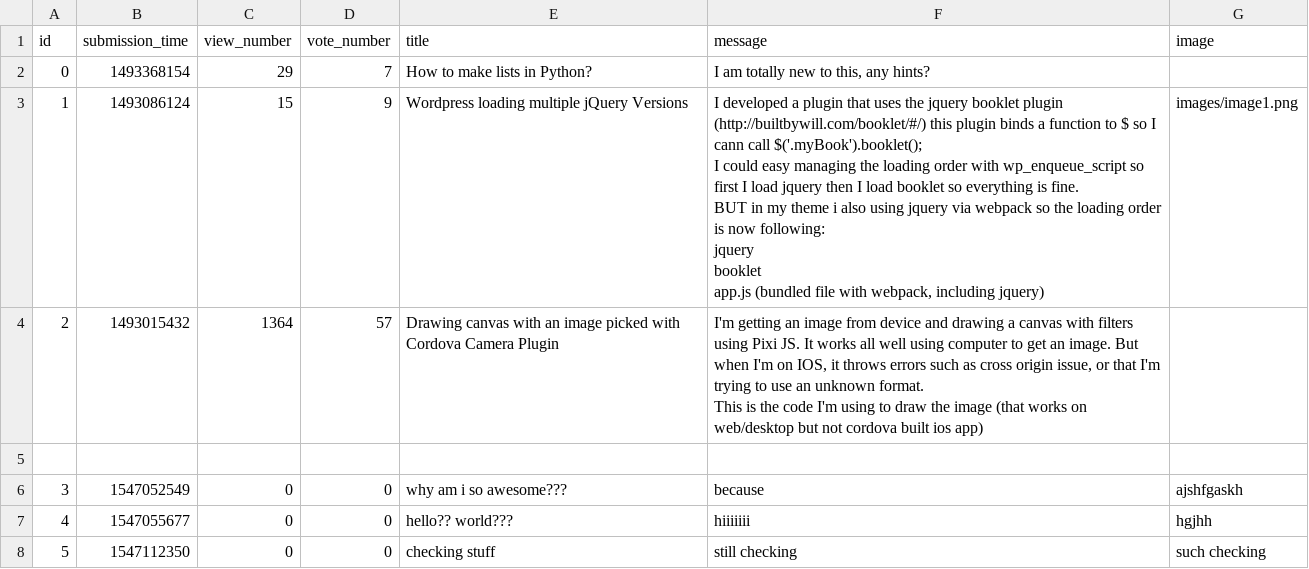
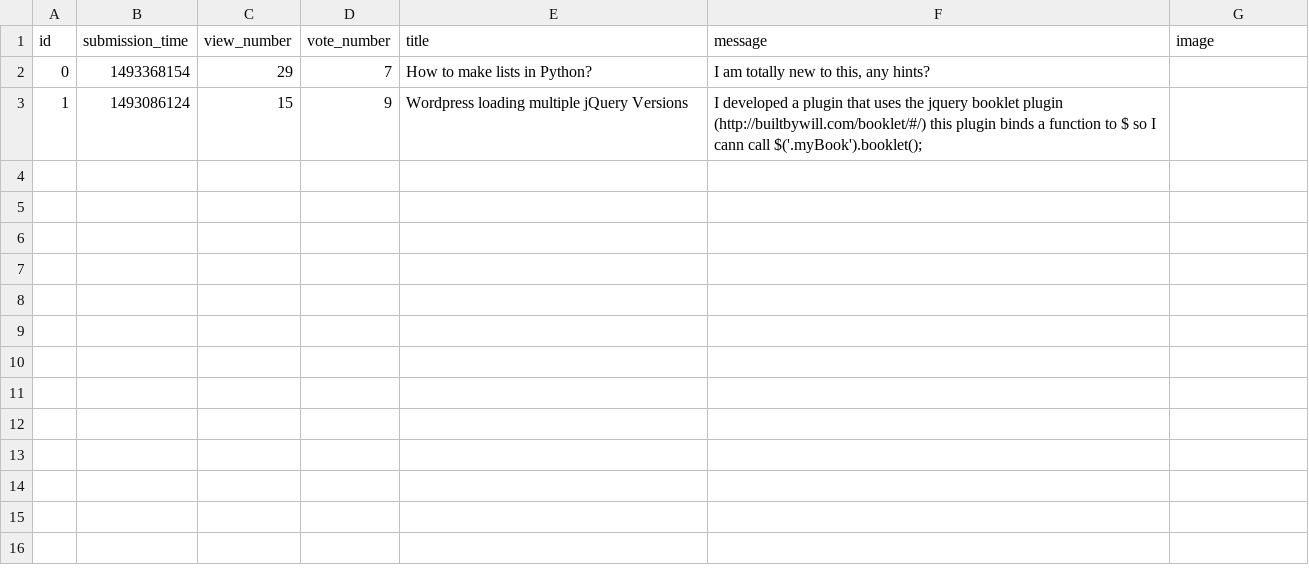
Before and after one commit to boroslizi/AskMate, a CSV file: sample_data/question.csv, drawn as a sheet.

```diff
--- a/sample_data/question.csv
+++ b/sample_data/question.csv
@@ -2,17 +2,3 @@ id,submission_time,view_number,vote_number,title,message,image
 0,1493368154,29,7,"How to make lists in Python?","I am totally new to this, any hints?",
-1,1493086124,15,9,"Wordpress loading multiple jQuery Versions","I developed a plugin that uses the jquery booklet plugin (http://builtbywill.com/booklet/#/) this plugin binds a function to $ so I cann call $('.myBook').booklet();
-
-I could easy managing the loading order with wp_enqueue_script so first I load jquery then I load booklet so everything is fine.
-
-BUT in my theme i also using jquery via webpack so the loading order is now following:
-
-jquery
-booklet
-app.js (bundled file with webpack, including jquery)","images/image1.png"
-2,1493015432,1364,57,"Drawing canvas with an image picked with Cordova Camera Plugin","I'm getting an image from device and drawing a canvas with filters using Pixi JS. It works all well using computer to get an image. But when I'm on IOS, it throws errors such as cross origin issue, or that I'm trying to use an unknown format.
-
-This is the code I'm using to draw the image (that works on web/desktop but not cordova built ios app)",
-
-3,1547052549,0,0,why am i so awesome???,because,ajshfgaskh
-4,1547055677,0,0,hello?? world???,hiiiiiii,hgjhh
-5,1547112350,0,0,checking stuff,still checking,such checking
+1,1493086124,15,9,"Wordpress loading multiple jQuery Versions","I developed a plugin that uses the jquery booklet plugin (http://builtbywill.com/booklet/#/) this plugin binds a function to $ so I cann call $('.myBook').booklet();
+
```
Also changed, not shown: 1 other file.
